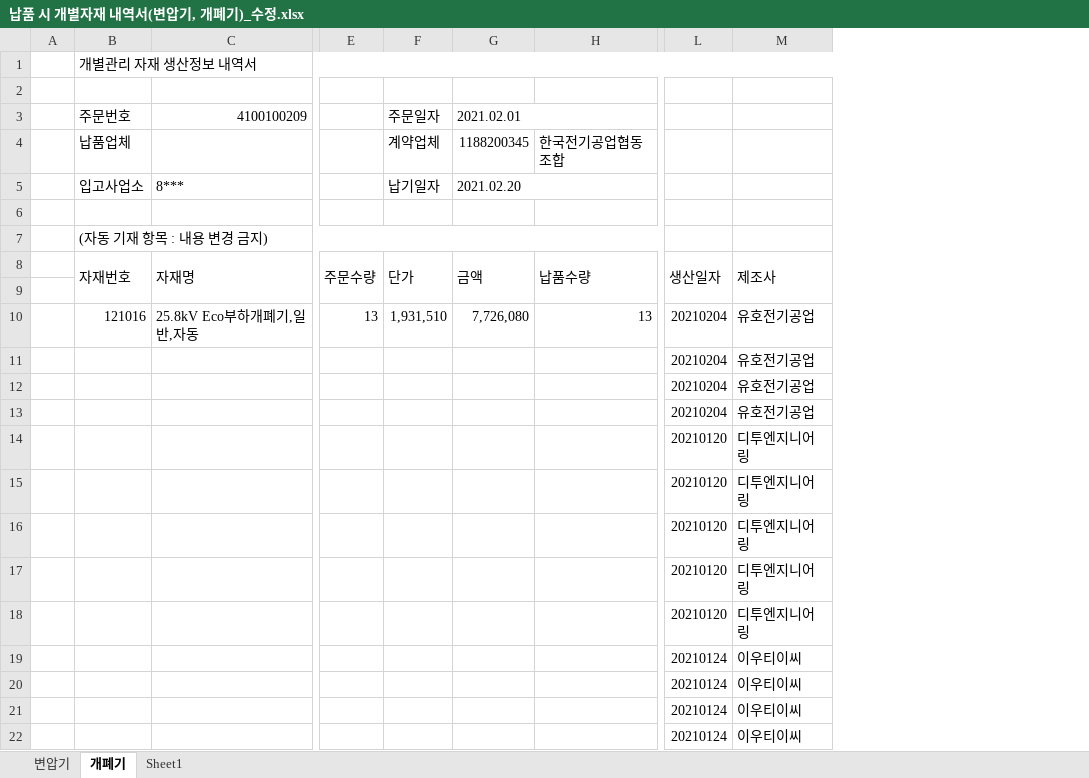
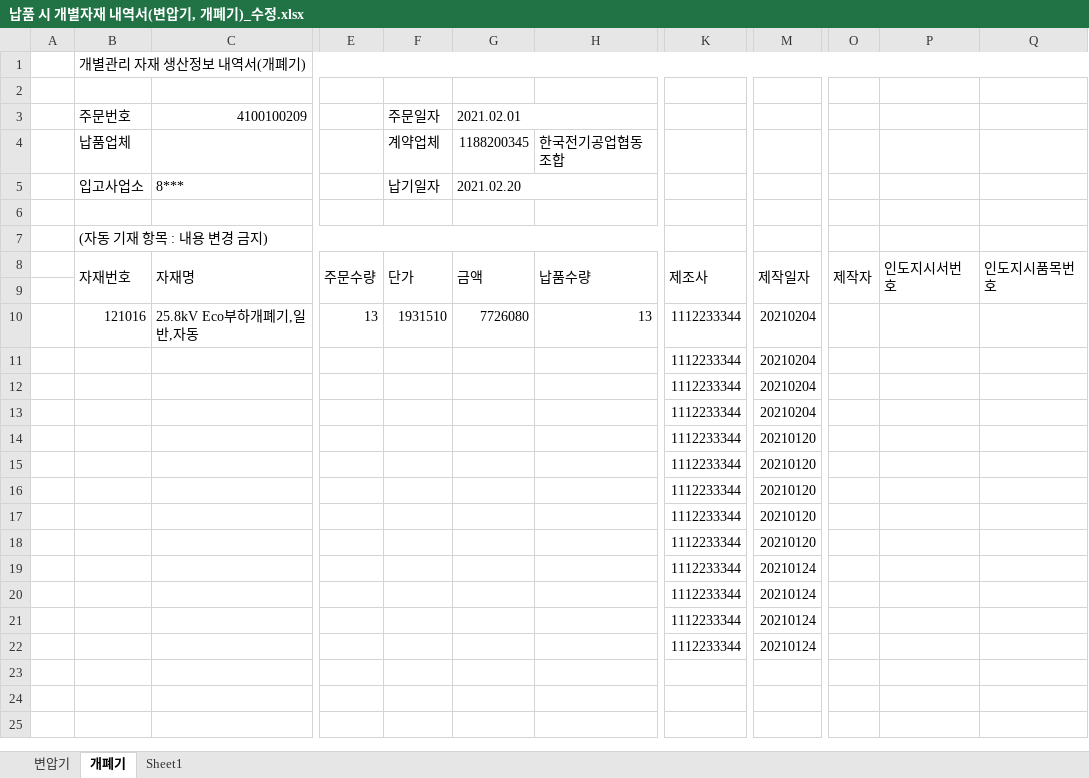
Before and after one commit to the2sang/SBootWeb, an Excel workbook: doc/납품 시 개별자재 내역서(변압기, 개폐기)_수정.xlsx, sheet 개폐기, drawn as a sheet; only a part is shown, gaps mark what is left out; values as stored, in another font and other column widths than the file's, no cell formats; charts and pictures not drawn; removed rows and columns are numbered as before the commit, all else as after; the diff names each change by its address in the sheet, - before the commit and + after, or states it on an @@ line.

```diff
--- a/doc/납품 시 개별자재 내역서(변압기, 개폐기)_수정.xlsx (sheet 개폐기)
+++ b/doc/납품 시 개별자재 내역서(변압기, 개폐기)_수정.xlsx (sheet 개폐기)
+column K, rows 8-22: 제조사 |  | 1112233344 | 1112233344 | 1112233344 | 1112233344 | 1112233344 | 1112233344 | 1112233344 | 1112233344 | 1112233344 | 1112233344 | 1112233344 | 1112233344 | 1112233344
-column M, rows 8-22: 제조사 |  | 유호전기공업 | 유호전기공업 | 유호전기공업 | 유호전기공업 | 디투엔지니어링 | 디투엔지니어링 | 디투엔지니어링 | 디투엔지니어링 | 디투엔지니어링 | 이우티이씨 | 이우티이씨 | 이우티이씨 | 이우티이씨
+column O, row 8: 제작자
+column P, row 8: 인도지시서번호
+column Q, row 8: 인도지시품목번호
-B1 (주문번호): 개별관리 자재 생산정보 내역서
+B1 (주문번호): 개별관리 자재 생산정보 내역서(개폐기)
-M8: 생산일자
+M8: 제작일자
-F10 (주문일자): 1,931,510
+F10 (주문일자): 1931510
-G10 (2021.02.01): 7,726,080
+G10 (2021.02.01): 7726080
```
Also changed, not shown: sheet 변압기, sheet Sheet1, cell formats, charts or pictures, 5 other files.
